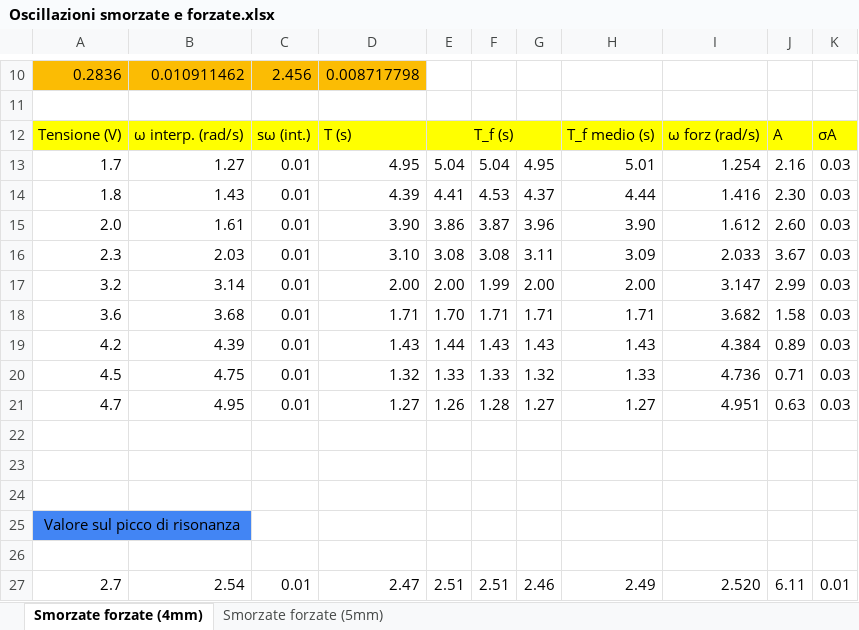
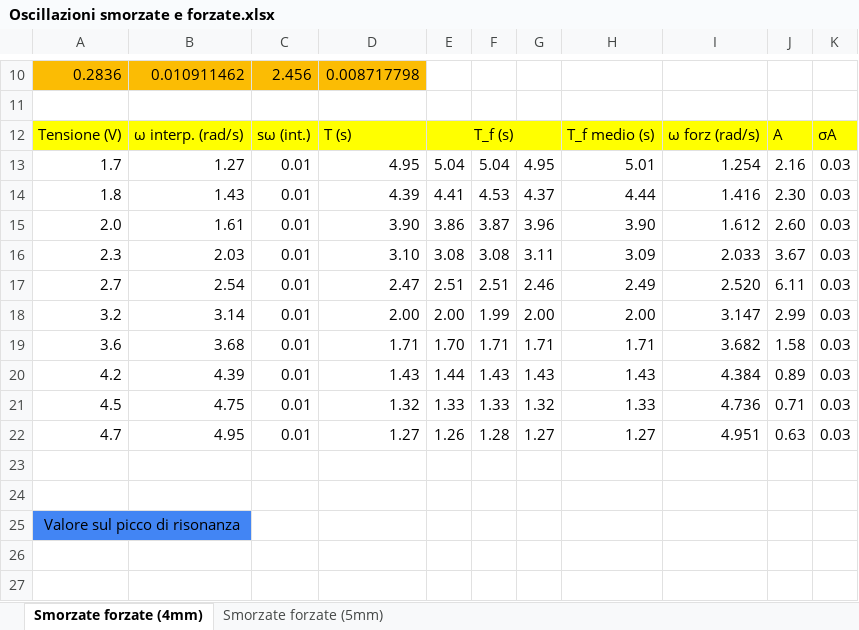
Before and after one commit to matteodeclich/Esperienze-in-laboratorio, an Excel workbook: Oscillazioni smorzate e forzate.xlsx, sheet Smorzate forzate (4mm), drawn as a sheet; only a part is shown, gaps mark what is left out; values as stored, in another font and other column widths than the file's, no borders; removed rows and columns are numbered as before the commit, all else as after; the diff names each change by its address in the sheet, - before the commit and + after, or states it on an @@ line.

Commit message:
Aggiornamento file excel

```diff
--- a/Oscillazioni smorzate e forzate.xlsx (sheet Smorzate forzate (4mm))
+++ b/Oscillazioni smorzate e forzate.xlsx (sheet Smorzate forzate (4mm))
+row 17: 2.7 | 2.54 | 0.01 | 2.47 | 2.51 | 2.51 | 2.46 | 2.49 | 2.520 | 6.11 | 0.03
-row 24: (empty)
-row 26: (empty)
-row 27: 2.7 | 2.54 | 0.01 | 2.47 | 2.51 | 2.51 | 2.46 | 2.49 | 2.520 | 6.11 | 0.01
```
Also changed, not shown: formulas that keep their value.
